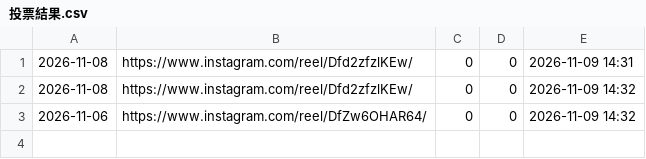
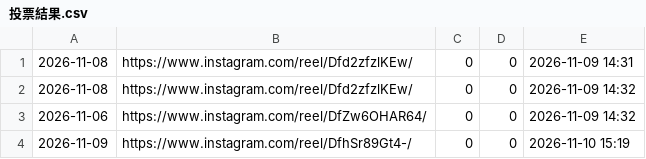
Before and after one commit to a0931771367-byte/canzai, a CSV file: data/ig/投票結果.csv, drawn as a sheet; the diff names each change by its address in the sheet, - before the commit and + after, or states it on an @@ line.

```diff
--- a/data/ig/投票結果.csv
+++ b/data/ig/投票結果.csv
+row 4: 2026-11-09 | https://www.instagram.com/reel/DfhSr89Gt4-/ | 0 | 0 | 2026-11-10 15:19
```
Also changed, not shown: 2 other files.
